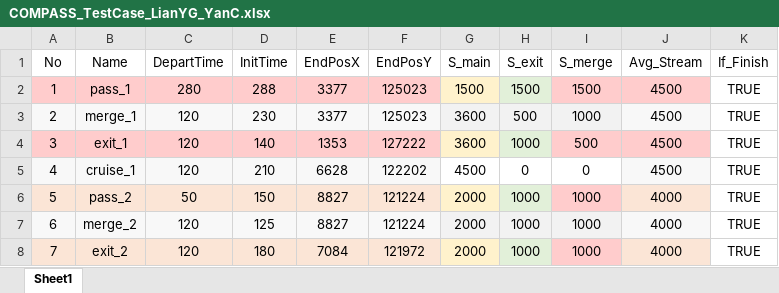
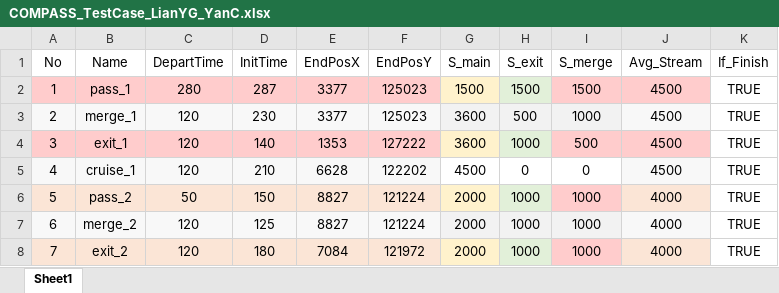
Before and after one commit to KomasaQi/COMPASS-Predictive-Driving, an Excel workbook: data/test_cases/COMPASS_TestCase_LianYG_YanC.xlsx, sheet Sheet1, drawn as a sheet; only a part is shown; values as stored, in another font and other column widths than the file's, no borders; table styles not drawn; the diff names each change by its address in the sheet, - before the commit and + after, or states it on an @@ line.

```diff
--- a/data/test_cases/COMPASS_TestCase_LianYG_YanC.xlsx (sheet Sheet1)
+++ b/data/test_cases/COMPASS_TestCase_LianYG_YanC.xlsx (sheet Sheet1)
-D2 (InitTime): 288
+D2 (InitTime): 287
```
Also changed, not shown: 13 other files.
